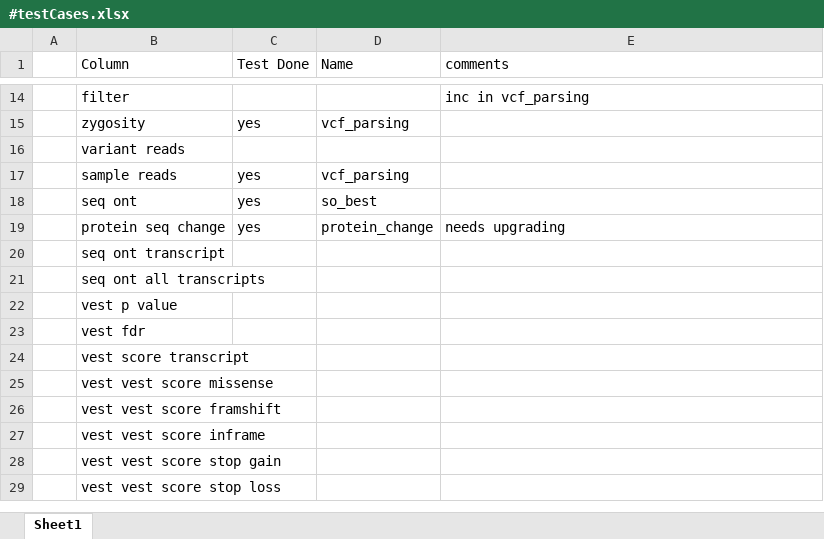
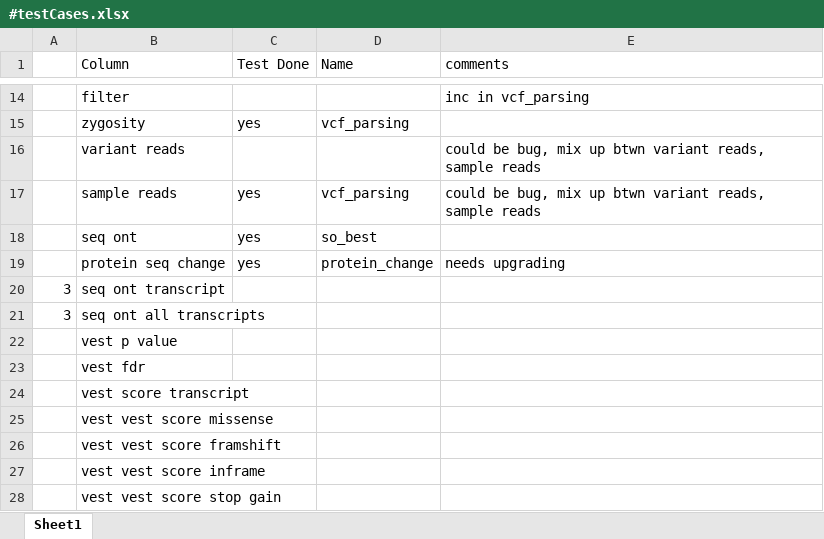
Before and after one commit to KarchinLab/CRAVAT-aux, an Excel workbook: test_cases/#testCases.xlsx, sheet Sheet1, drawn as a sheet; only a part is shown, gaps mark what is left out; the shorter side is filled out with more unchanged rows; values as stored, in another font and other column widths than the file's, no borders; the diff covers the shown part only; the diff names each change by its address in the sheet, - before the commit and + after, or states it on an @@ line.

```diff
--- a/test_cases/#testCases.xlsx (sheet Sheet1)
+++ b/test_cases/#testCases.xlsx (sheet Sheet1)
-E16:E17 (comments): (empty)
+E16:E17 (comments): could be bug, mix up btwn variant reads, sample reads
-A20:A21: (empty)
+A20:A21: 3
```
Also changed, not shown: 42 edited cells elsewhere in this sheet, 14 other files.
